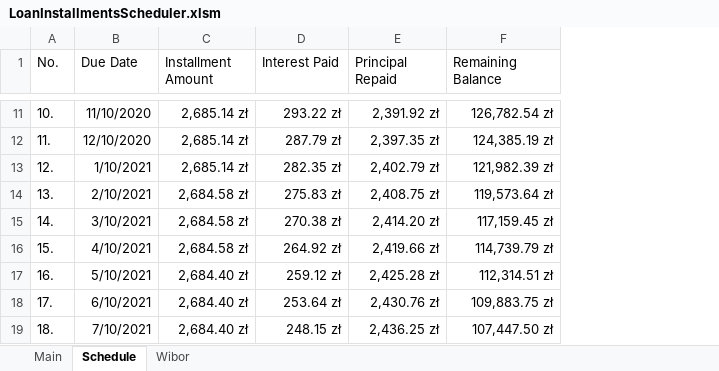
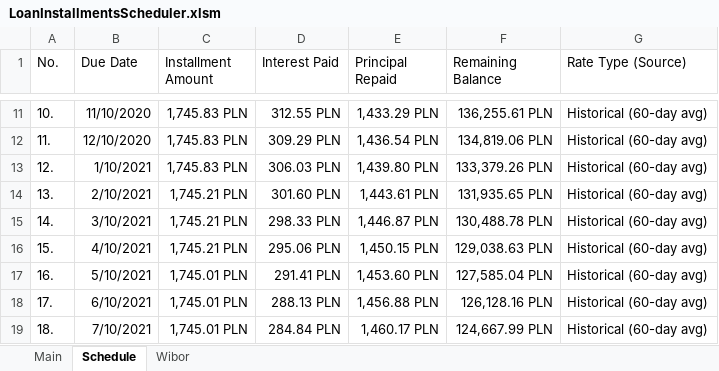
Before and after one commit to SebastianGarncarek/Loan-Calculator-VBA, an Excel workbook: LoanInstallmentsScheduler.xlsm, sheet Schedule, drawn as a sheet; only a part is shown, gaps mark what is left out; values as stored, in another font and other column widths than the file's, no borders; the diff covers the shown part only; the diff names each change by its address in the sheet, - before the commit and + after, or states it on an @@ line.

```diff
--- a/LoanInstallmentsScheduler.xlsm (sheet Schedule)
+++ b/LoanInstallmentsScheduler.xlsm (sheet Schedule)
+column G (Rate Type (Source)), rows 11-19: all Historical (60-day avg)
-C11:C13 (Installment Amount): 2,685.14 zł
+C11:C13 (Installment Amount): 1,745.83 PLN
-D11 (Interest Paid): 293.22 zł
+D11 (Interest Paid): 312.55 PLN
-E11 (Principal Repaid): 2,391.92 zł
+E11 (Principal Repaid): 1,433.29 PLN
-F11 (Remaining Balance): 126,782.54 zł
+F11 (Remaining Balance): 136,255.61 PLN
-D12 (Interest Paid): 287.79 zł
+D12 (Interest Paid): 309.29 PLN
-E12 (Principal Repaid): 2,397.35 zł
+E12 (Principal Repaid): 1,436.54 PLN
-F12 (Remaining Balance): 124,385.19 zł
+F12 (Remaining Balance): 134,819.06 PLN
-D13 (Interest Paid): 282.35 zł
+D13 (Interest Paid): 306.03 PLN
-E13 (Principal Repaid): 2,402.79 zł
+E13 (Principal Repaid): 1,439.80 PLN
-F13 (Remaining Balance): 121,982.39 zł
+F13 (Remaining Balance): 133,379.26 PLN
-C14:C16 (Installment Amount): 2,684.58 zł
+C14:C16 (Installment Amount): 1,745.21 PLN
-D14 (Interest Paid): 275.83 zł
+D14 (Interest Paid): 301.60 PLN
-E14 (Principal Repaid): 2,408.75 zł
+E14 (Principal Repaid): 1,443.61 PLN
-F14 (Remaining Balance): 119,573.64 zł
+F14 (Remaining Balance): 131,935.65 PLN
-D15 (Interest Paid): 270.38 zł
+D15 (Interest Paid): 298.33 PLN
-E15 (Principal Repaid): 2,414.20 zł
+E15 (Principal Repaid): 1,446.87 PLN
-F15 (Remaining Balance): 117,159.45 zł
+F15 (Remaining Balance): 130,488.78 PLN
-D16 (Interest Paid): 264.92 zł
+D16 (Interest Paid): 295.06 PLN
-E16 (Principal Repaid): 2,419.66 zł
+E16 (Principal Repaid): 1,450.15 PLN
-F16 (Remaining Balance): 114,739.79 zł
+F16 (Remaining Balance): 129,038.63 PLN
-C17:C19 (Installment Amount): 2,684.40 zł
+C17:C19 (Installment Amount): 1,745.01 PLN
-D17 (Interest Paid): 259.12 zł
+D17 (Interest Paid): 291.41 PLN
-E17 (Principal Repaid): 2,425.28 zł
+E17 (Principal Repaid): 1,453.60 PLN
-F17 (Remaining Balance): 112,314.51 zł
+F17 (Remaining Balance): 127,585.04 PLN
-D18 (Interest Paid): 253.64 zł
+D18 (Interest Paid): 288.13 PLN
-E18 (Principal Repaid): 2,430.76 zł
+E18 (Principal Repaid): 1,456.88 PLN
-F18 (Remaining Balance): 109,883.75 zł
+F18 (Remaining Balance): 126,128.16 PLN
-D19 (Interest Paid): 248.15 zł
+D19 (Interest Paid): 284.84 PLN
-E19 (Principal Repaid): 2,436.25 zł
+E19 (Principal Repaid): 1,460.17 PLN
-F19 (Remaining Balance): 107,447.50 zł
+F19 (Remaining Balance): 124,667.99 PLN
```
Also changed, not shown: 36 added rows and 204 edited cells elsewhere in this sheet, sheet Wibor, sheet Main, 3 other files.
